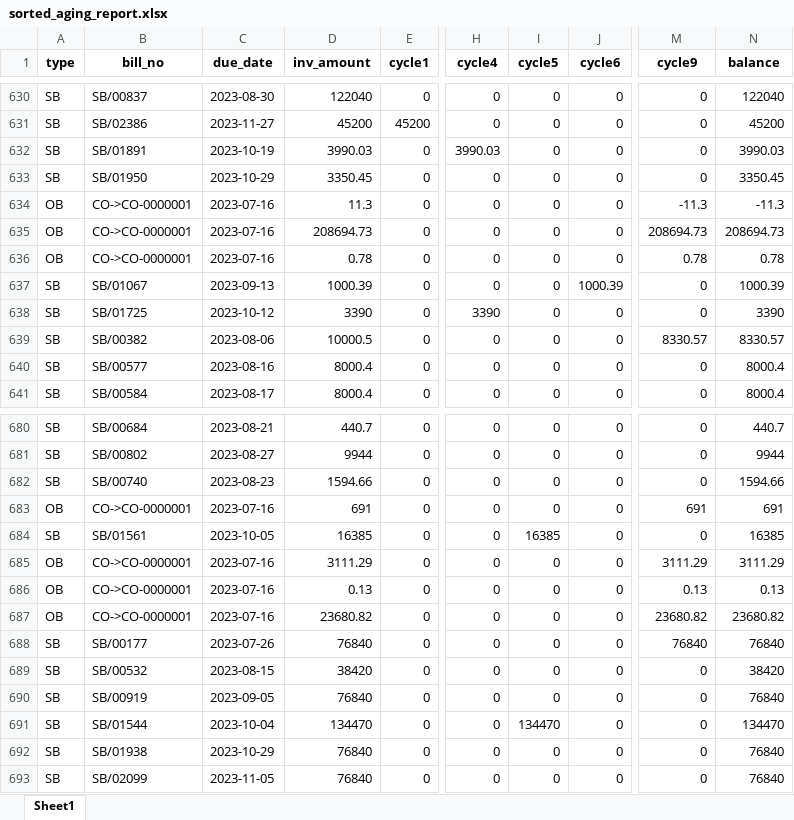
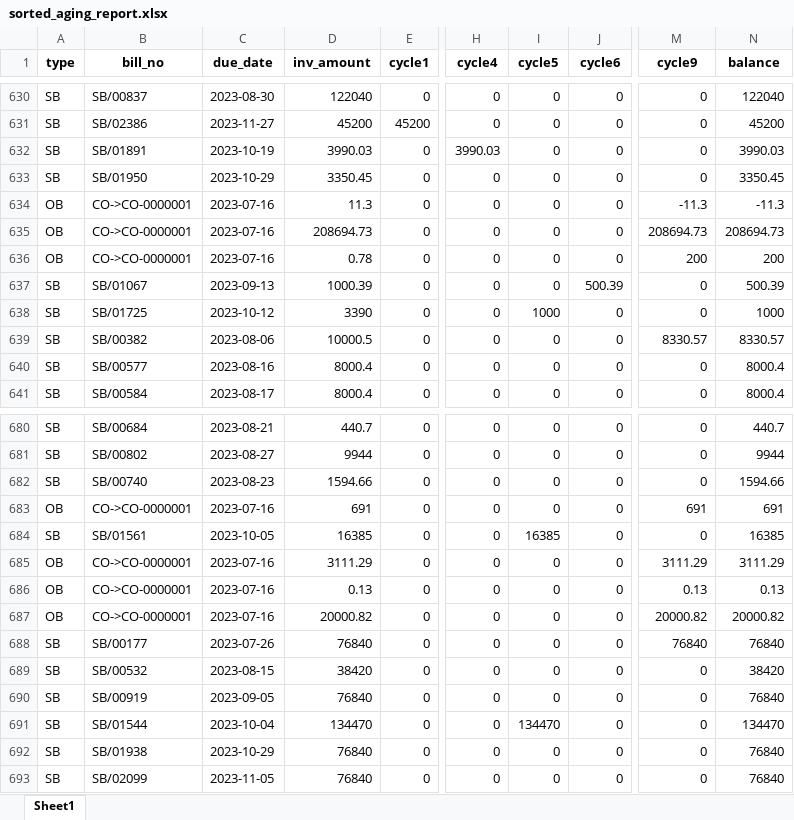
Before and after one commit to Bic-ky/Automated-Debt-Collection, an Excel workbook: sorted_aging_report.xlsx, sheet Sheet1, drawn as a sheet; only a part is shown, gaps mark what is left out; values as stored, in another font and other column widths than the file's, no borders; the diff names each change by its address in the sheet, - before the commit and + after, or states it on an @@ line.

```diff
--- a/sorted_aging_report.xlsx (sheet Sheet1)
+++ b/sorted_aging_report.xlsx (sheet Sheet1)
-M636 (cycle9): 0.78
+M636 (cycle9): 200
-N636 (balance): 0.78
+N636 (balance): 200
-J637 (cycle6): 1000.39
+J637 (cycle6): 500.39
-N637 (balance): 1000.39
+N637 (balance): 500.39
-H638 (cycle4): 3390
+H638 (cycle4): 0
-I638 (cycle5): 0
+I638 (cycle5): 1000
-N638 (balance): 3390
+N638 (balance): 1000
-D687 (inv_amount): 23680.82
+D687 (inv_amount): 20000.82
-M687 (cycle9): 23680.82
+M687 (cycle9): 20000.82
-N687 (balance): 23680.82
+N687 (balance): 20000.82
```
Also changed, not shown: 11 other files.
